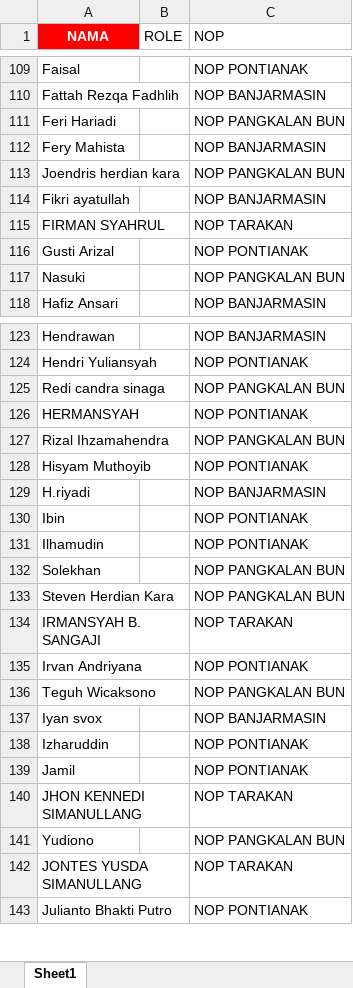
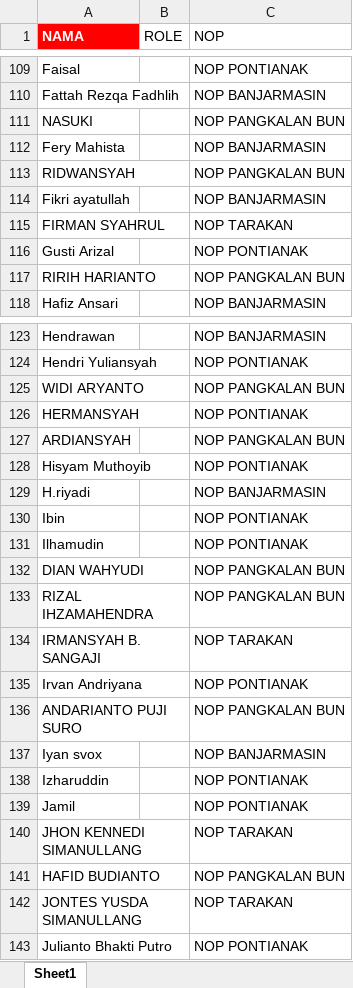
Before and after one commit to oktapradika57-maker/KPI-AUTO, an Excel workbook: nama pic_2.xlsx, sheet Sheet1, drawn as a sheet; only a part is shown, gaps mark what is left out; values as stored, in another font and other column widths than the file's, no borders; removed rows and columns are numbered as before the commit, all else as after; the diff covers the shown part only; the diff names each change by its address in the sheet, - before the commit and + after, or states it on an @@ line.

```diff
--- a/nama pic_2.xlsx (sheet Sheet1)
+++ b/nama pic_2.xlsx (sheet Sheet1)
-A1 alignment: center
+A1 alignment: left
-A111 (NAMA): Feri Hariadi
+A111 (NAMA): NASUKI
-A113 (NAMA): Joendris herdian kara
+A113 (NAMA): RIDWANSYAH
-A117 (NAMA): Nasuki
+A117 (NAMA): RIRIH HARIANTO
-A125 (NAMA): Redi candra sinaga
+A125 (NAMA): WIDI ARYANTO
-A127 (NAMA): Rizal Ihzamahendra
+A127 (NAMA): ARDIANSYAH
-row 132: Solekhan |  | NOP PANGKALAN BUN
-A132 (NAMA): Steven Herdian Kara
+A132 (NAMA): DIAN WAHYUDI
+row 133: RIZAL IHZAMAHENDRA |  | NOP PANGKALAN BUN
-A136 (NAMA): Teguh Wicaksono
+A136 (NAMA): ANDARIANTO PUJI SURO
-A141 (NAMA): Yudiono
+A141 (NAMA): HAFID BUDIANTO
```
Also changed, not shown: 1 added row, 1 removed row, 33 edited cells and cell formats elsewhere in this sheet, nama pic.xlsx.
